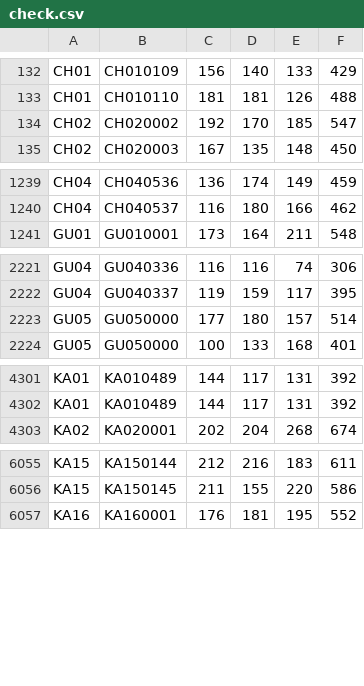
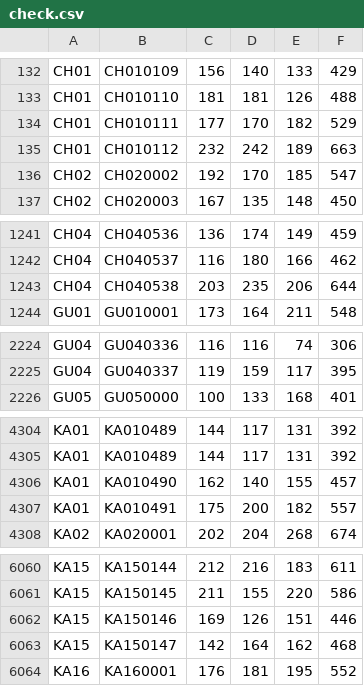
Before and after one commit to takehiko2324/ranking2026, a CSV file: check.csv, drawn as a sheet; only a part is shown, gaps mark what is left out; removed rows and columns are numbered as before the commit, all else as after; the diff covers the shown part only; the diff names each change by its address in the sheet, - before the commit and + after, or states it on an @@ line.

Commit message:
Update check.csv from FileMaker

```diff
--- a/check.csv
+++ b/check.csv
+row 134: CH01 | CH010111 | 177 | 170 | 182 | 529
+row 135: CH01 | CH010112 | 232 | 242 | 189 | 663
+row 1243: CH04 | CH040538 | 203 | 235 | 206 | 644
-row 2223: GU05 | GU050000 | 177 | 180 | 157 | 514
+row 4306: KA01 | KA010490 | 162 | 140 | 155 | 457
+row 4307: KA01 | KA010491 | 175 | 200 | 182 | 557
+row 6062: KA15 | KA150146 | 169 | 126 | 151 | 446
+row 6063: KA15 | KA150147 | 142 | 164 | 162 | 468
```
Also changed, not shown: 2 added rows and 1 edited cell elsewhere in this file.
